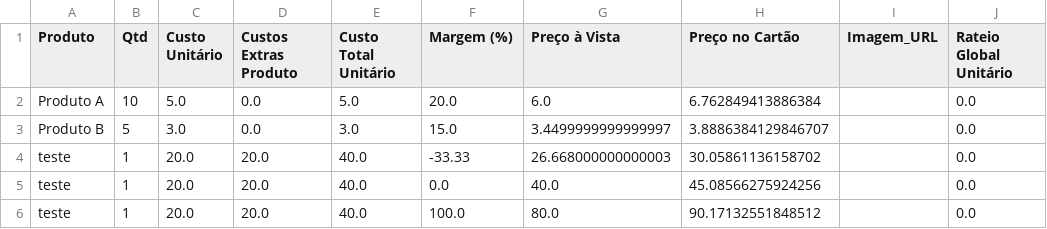
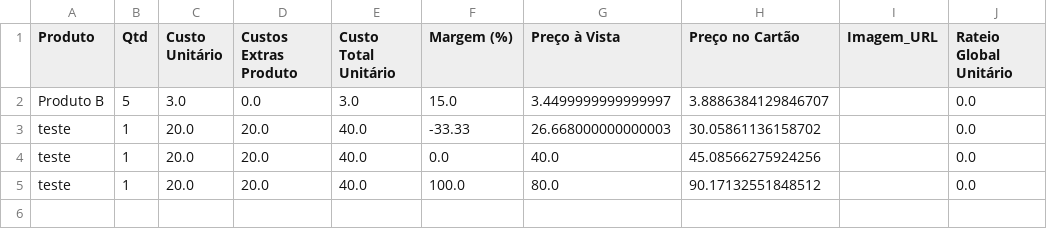
Before and after one commit to ribeiromendes5014-design/Precificar, a CSV file: precificacao.csv, drawn as a sheet.

Commit message:
♻️ Alteração automática na precificação

```diff
--- a/precificacao.csv
+++ b/precificacao.csv
@@ -1,3 +1,2 @@
 Produto,Qtd,Custo Unitário,Custos Extras Produto,Custo Total Unitário,Margem (%),Preço à Vista,Preço no Cartão,Imagem_URL,Rateio Global Unitário
-Produto A,10,5.0,0.0,5.0,20.0,6.0,6.762849413886384,,0.0
 Produto B,5,3.0,0.0,3.0,15.0,3.4499999999999997,3.8886384129846707,,0.0
```
